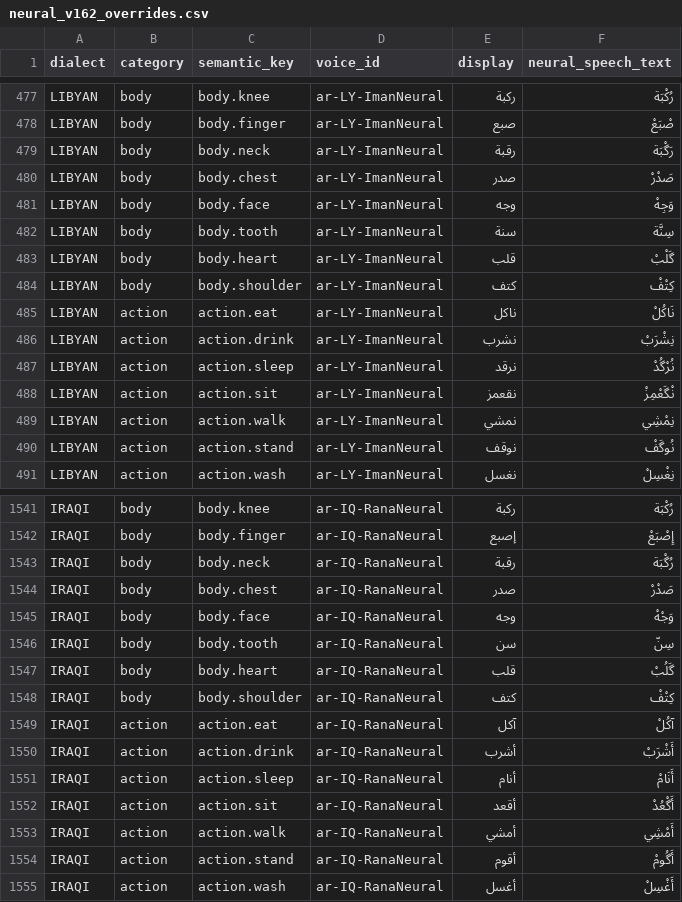
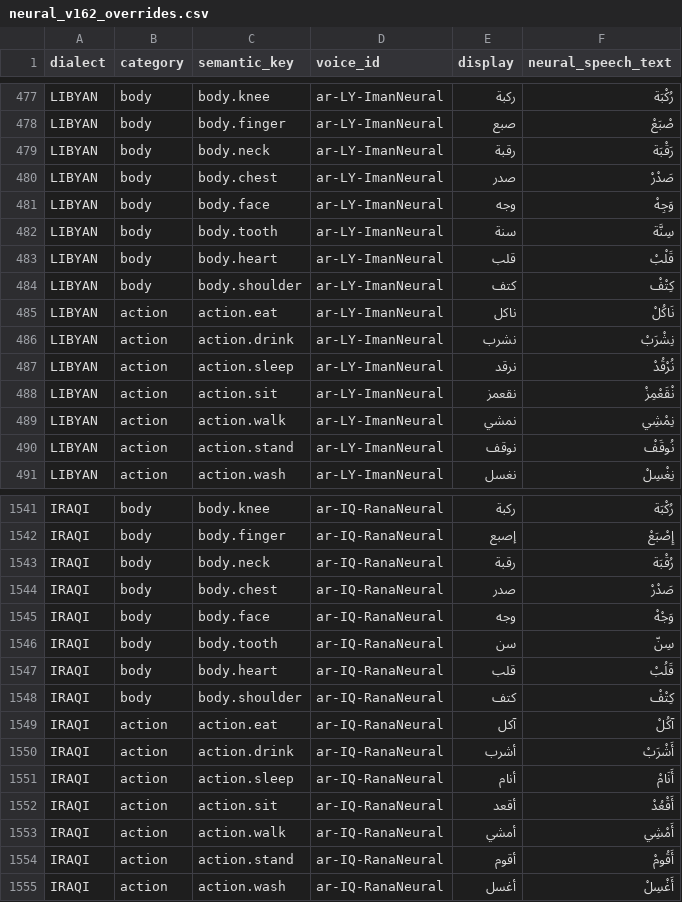
Before and after one commit to seanseemo92-commits/Sawti, a CSV file: scripts/neural_v162_overrides.csv, drawn as a sheet; only a part is shown, gaps mark what is left out; the diff covers the shown part only.

Commit message:
fix(neural): align authoritative 2,399-row speech CSV with 80 changed clips

```diff
--- a/scripts/neural_v162_overrides.csv
+++ b/scripts/neural_v162_overrides.csv
@@ -478,3 +478,3 @@ LIBYAN,body,body.knee,ar-LY-ImanNeural,ركبة,رُكْبَة
 LIBYAN,body,body.finger,ar-LY-ImanNeural,صبع,صْبَعْ
-LIBYAN,body,body.neck,ar-LY-ImanNeural,رقبة,رَگْبَة
+LIBYAN,body,body.neck,ar-LY-ImanNeural,رقبة,رَقْبَة
 LIBYAN,body,body.chest,ar-LY-ImanNeural,صدر,صَدْرْ
@@ -482,3 +482,3 @@ LIBYAN,body,body.face,ar-LY-ImanNeural,وجه,وَجِهْ
 LIBYAN,body,body.tooth,ar-LY-ImanNeural,سنة,سِنَّة
-LIBYAN,body,body.heart,ar-LY-ImanNeural,قلب,گَلْبْ
+LIBYAN,body,body.heart,ar-LY-ImanNeural,قلب,قَلْبْ
 LIBYAN,body,body.shoulder,ar-LY-ImanNeural,كتف,كِتْفْ
@@ -486,6 +486,6 @@ LIBYAN,action,action.eat,ar-LY-ImanNeural,ناكل,نَاكُلْ
 LIBYAN,action,action.drink,ar-LY-ImanNeural,نشرب,نِشْرَبْ
-LIBYAN,action,action.sleep,ar-LY-ImanNeural,نرقد,نُرْگُدْ
-LIBYAN,action,action.sit,ar-LY-ImanNeural,نقعمز,نْگَعْمِزْ
+LIBYAN,action,action.sleep,ar-LY-ImanNeural,نرقد,نُرْقُدْ
+LIBYAN,action,action.sit,ar-LY-ImanNeural,نقعمز,نْقَعْمِزْ
 LIBYAN,action,action.walk,ar-LY-ImanNeural,نمشي,نِمْشِي
-LIBYAN,action,action.stand,ar-LY-ImanNeural,نوقف,نُوگَفْ
+LIBYAN,action,action.stand,ar-LY-ImanNeural,نوقف,نُوقَفْ
 LIBYAN,action,action.wash,ar-LY-ImanNeural,نغسل,نِغْسِلْ
@@ -1542,3 +1542,3 @@ IRAQI,body,body.knee,ar-IQ-RanaNeural,ركبة,رُكْبَة
 IRAQI,body,body.finger,ar-IQ-RanaNeural,إصبع,إِصْبَعْ
-IRAQI,body,body.neck,ar-IQ-RanaNeural,رقبة,رُگْبَة
+IRAQI,body,body.neck,ar-IQ-RanaNeural,رقبة,رُقْبَة
 IRAQI,body,body.chest,ar-IQ-RanaNeural,صدر,صَدْرْ
@@ -1546,3 +1546,3 @@ IRAQI,body,body.face,ar-IQ-RanaNeural,وجه,وَجْهْ
 IRAQI,body,body.tooth,ar-IQ-RanaNeural,سن,سِنّ
-IRAQI,body,body.heart,ar-IQ-RanaNeural,قلب,گَلُبْ
+IRAQI,body,body.heart,ar-IQ-RanaNeural,قلب,قَلُبْ
 IRAQI,body,body.shoulder,ar-IQ-RanaNeural,كتف,كِتْفْ
@@ -1551,5 +1551,5 @@ IRAQI,action,action.drink,ar-IQ-RanaNeural,أشرب,أَشْرَبْ
 IRAQI,action,action.sleep,ar-IQ-RanaNeural,أنام,أَنَامْ
-IRAQI,action,action.sit,ar-IQ-RanaNeural,أقعد,أَگْعُدْ
+IRAQI,action,action.sit,ar-IQ-RanaNeural,أقعد,أَقْعُدْ
 IRAQI,action,action.walk,ar-IQ-RanaNeural,أمشي,أَمْشِي
-IRAQI,action,action.stand,ar-IQ-RanaNeural,أقوم,أَگُومْ
+IRAQI,action,action.stand,ar-IQ-RanaNeural,أقوم,أَقُومْ
 IRAQI,action,action.wash,ar-IQ-RanaNeural,أغسل,أَغْسِلْ
```
Also changed, not shown: 71 edited cells elsewhere in this file.
